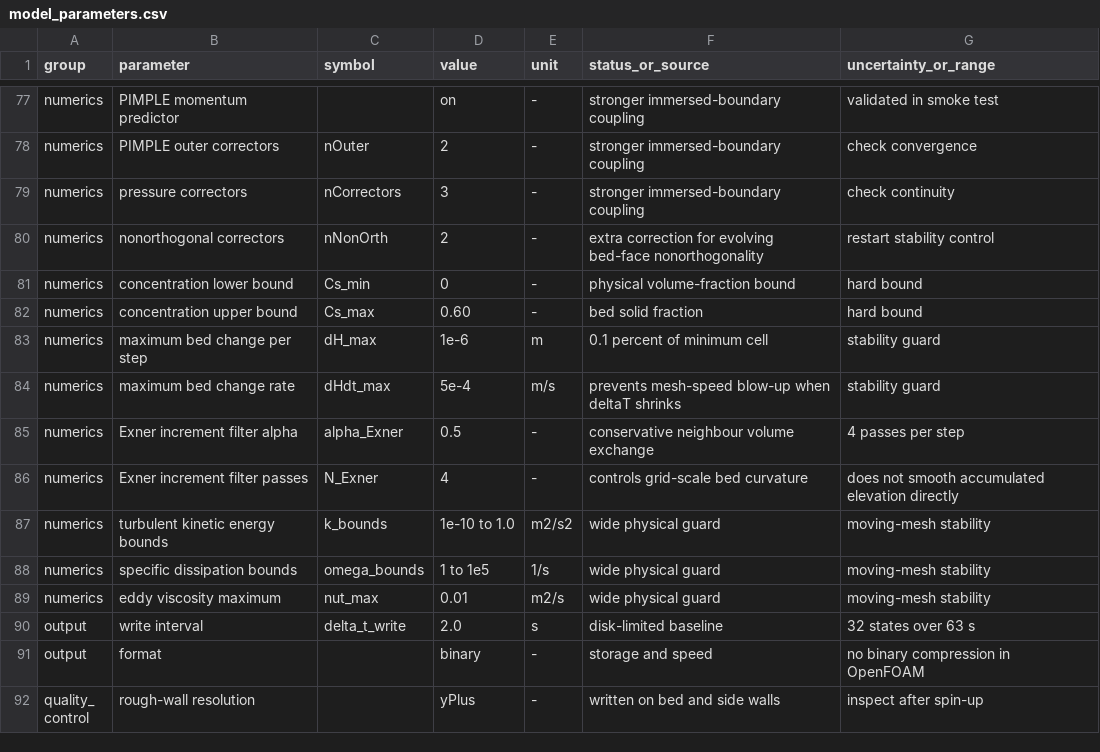
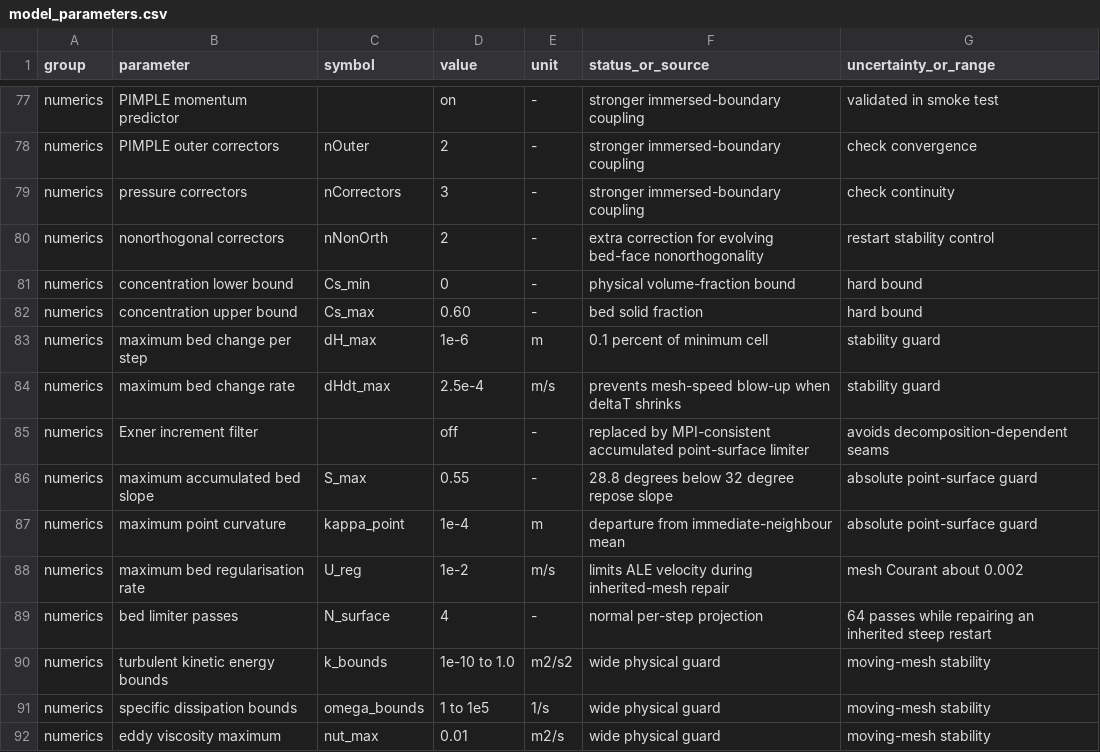
Before and after one commit to cym9196/yangtze-local-morphodynamics, a CSV file: parameters/model_parameters.csv, drawn as a sheet; only a part is shown, gaps mark what is left out; the shorter side is filled out with more unchanged rows.

Commit message:
Constrain accumulated morphodynamic bed geometry

```diff
--- a/parameters/model_parameters.csv
+++ b/parameters/model_parameters.csv
@@ -83,5 +83,8 @@ numerics,concentration upper bound,Cs_max,0.60,-,bed solid fraction,hard bound
 numerics,maximum bed change per step,dH_max,1e-6,m,0.1 percent of minimum cell,stability guard
-numerics,maximum bed change rate,dHdt_max,5e-4,m/s,prevents mesh-speed blow-up when deltaT shrinks,stability guard
-numerics,Exner increment filter alpha,alpha_Exner,0.5,-,conservative neighbour volume exchange,4 passes per step
-numerics,Exner increment filter passes,N_Exner,4,-,controls grid-scale bed curvature,does not smooth accumulated elevation directly
+numerics,maximum bed change rate,dHdt_max,2.5e-4,m/s,prevents mesh-speed blow-up when deltaT shrinks,stability guard
+numerics,Exner increment filter,,off,-,replaced by MPI-consistent accumulated point-surface limiter,avoids decomposition-dependent seams
+numerics,maximum accumulated bed slope,S_max,0.55,-,28.8 degrees below 32 degree repose slope,absolute point-surface guard
+numerics,maximum point curvature,kappa_point,1e-4,m,departure from immediate-neighbour mean,absolute point-surface guard
+numerics,maximum bed regularisation rate,U_reg,1e-2,m/s,limits ALE velocity during inherited-mesh repair,mesh Courant about 0.002
+numerics,bed limiter passes,N_surface,4,-,normal per-step projection,64 passes while repairing an inherited steep restart
 numerics,turbulent kinetic energy bounds,k_bounds,1e-10 to 1.0,m2/s2,wide physical guard,moving-mesh stability
```
Also changed, not shown: 7 other files.
